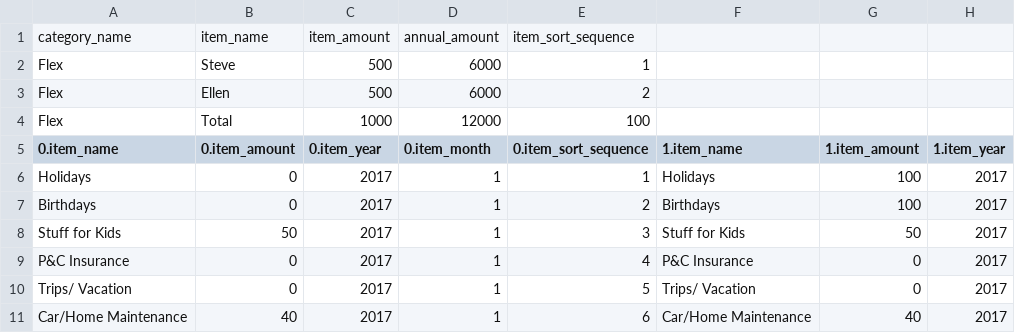
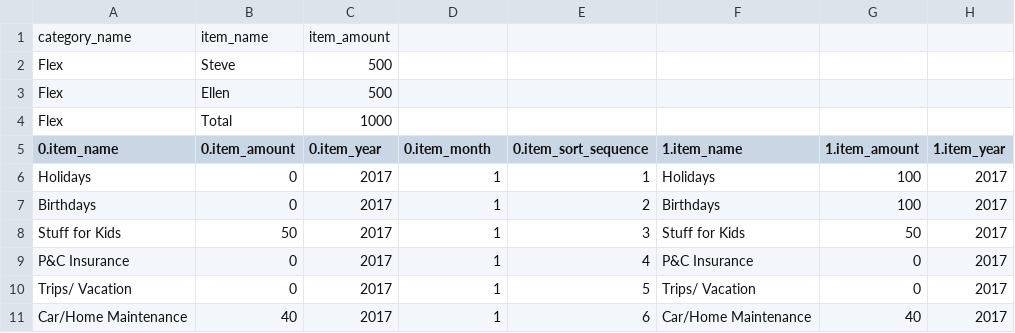
Before and after one commit to SMLarsen/flexflow, a CSV file: flexflow.csv, drawn as a sheet; only a part is shown; the diff covers the shown part only; the diff names each change by its address in the sheet, - before the commit and + after, or states it on an @@ line.

```diff
--- a/flexflow.csv
+++ b/flexflow.csv
-D1 (0.item_month): annual_amount
+D1 (0.item_month): (empty)
-E1 (0.item_sort_sequence): item_sort_sequence
+E1 (0.item_sort_sequence): (empty)
-D2:D3 (0.item_month): 6000
+D2:D3 (0.item_month): (empty)
-E2 (0.item_sort_sequence): 1
+E2 (0.item_sort_sequence): (empty)
-E3 (0.item_sort_sequence): 2
+E3 (0.item_sort_sequence): (empty)
-D4 (0.item_month): 12000
+D4 (0.item_month): (empty)
-E4 (0.item_sort_sequence): 100
+E4 (0.item_sort_sequence): (empty)
```
Also changed, not shown: 32 edited cells elsewhere in this file, 2 other files.
